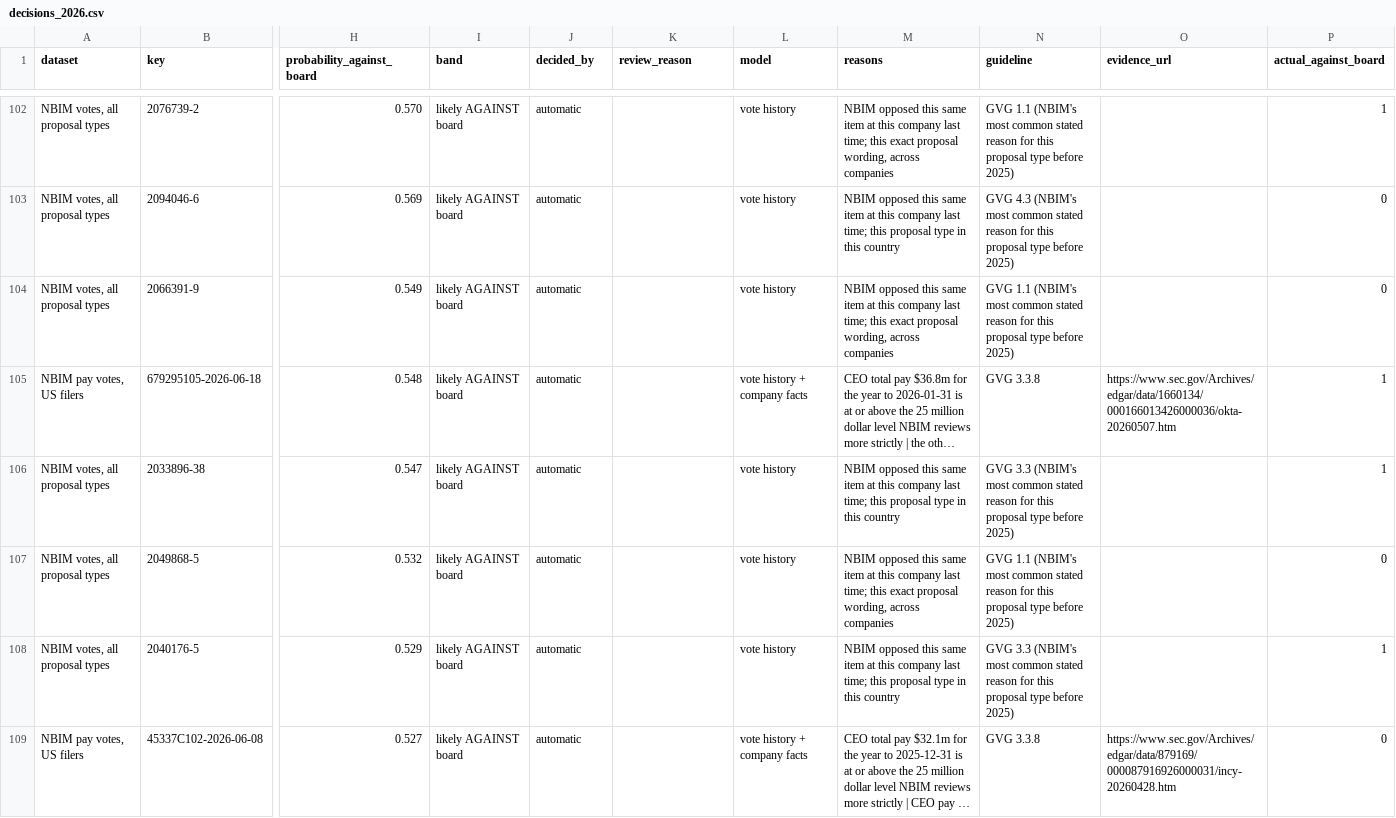
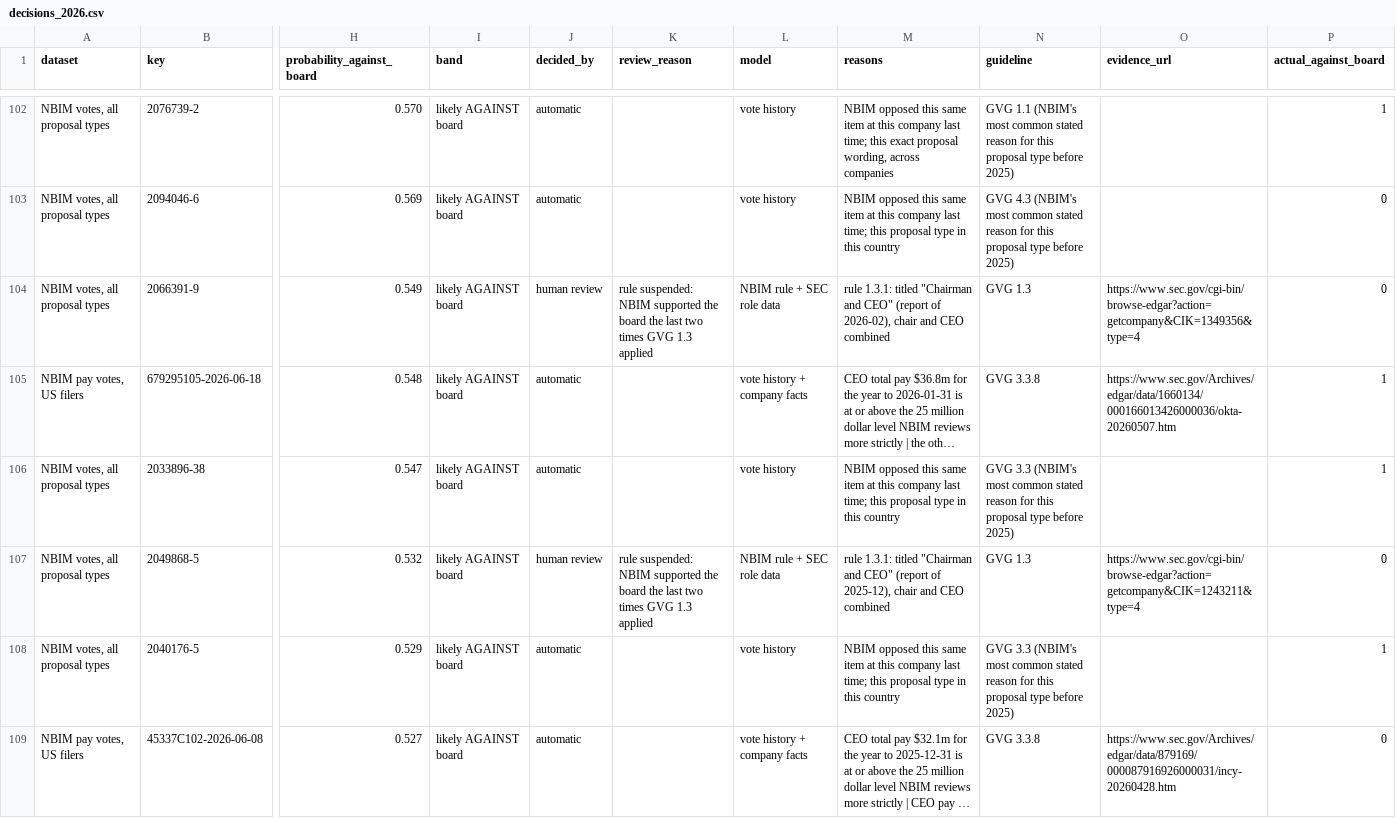
Before and after one commit to dared22/NBIM-hackaton-2026, a CSV file: data/outputs/decisions_2026.csv, drawn as a sheet; only a part is shown, gaps mark what is left out; long unchanged cells end in …; the diff covers the shown part only; the diff names each change by its address in the sheet, - before the commit and + after, or states it on an @@ line.

```diff
--- a/data/outputs/decisions_2026.csv
+++ b/data/outputs/decisions_2026.csv
-J104 (decided_by): automatic
+J104 (decided_by): human review
-K104 (review_reason): (empty)
+K104 (review_reason): rule suspended: NBIM supported the board the last two times GVG 1.3 applied
-L104 (model): vote history
+L104 (model): NBIM rule + SEC role data
-M104 (reasons): NBIM opposed this same item at this company last time; this exact proposal wording, across companies
+M104 (reasons): rule 1.3.1: titled "Chairman and CEO" (report of 2026-02), chair and CEO combined
-N104 (guideline): GVG 1.1 (NBIM's most common stated reason for this proposal type before 2025)
+N104 (guideline): GVG 1.3
-O104 (evidence_url): (empty)
+O104 (evidence_url): https://www.sec.gov/cgi-bin/browse-edgar?action=getcompany&CIK=1349356&type=4
-J107 (decided_by): automatic
+J107 (decided_by): human review
-K107 (review_reason): (empty)
+K107 (review_reason): rule suspended: NBIM supported the board the last two times GVG 1.3 applied
-L107 (model): vote history
+L107 (model): NBIM rule + SEC role data
-M107 (reasons): NBIM opposed this same item at this company last time; this exact proposal wording, across companies
+M107 (reasons): rule 1.3.1: titled "Chairman and CEO" (report of 2025-12), chair and CEO combined
-N107 (guideline): GVG 1.1 (NBIM's most common stated reason for this proposal type before 2025)
+N107 (guideline): GVG 1.3
-O107 (evidence_url): (empty)
+O107 (evidence_url): https://www.sec.gov/cgi-bin/browse-edgar?action=getcompany&CIK=1243211&type=4
```
Also changed, not shown: 16 edited cells elsewhere in this file, 10 other files.
